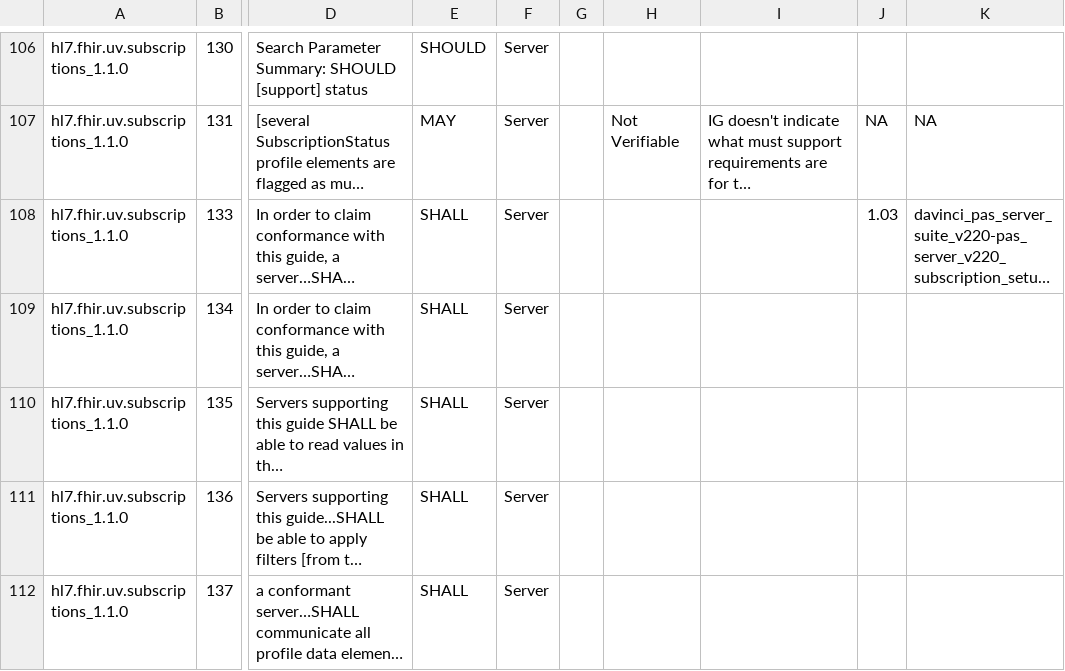
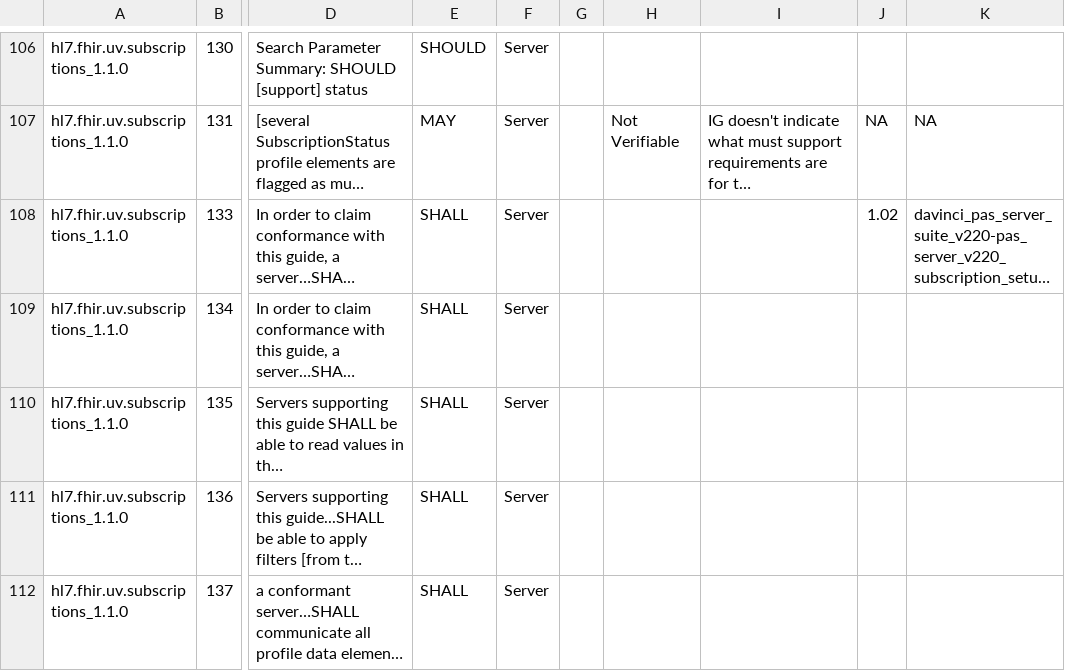
Before and after one commit to inferno-framework/davinci-pas-test-kit, a CSV file: lib/davinci_pas_test_kit/requirements/generated/davinci_pas_server_suite_v220_requirements_coverage.csv, drawn as a sheet; only a part is shown, gaps mark what is left out; long unchanged cells end in …; the diff covers the shown part only; the diff names each change by its address in the sheet, - before the commit and + after, or states it on an @@ line.

```diff
--- a/lib/davinci_pas_test_kit/requirements/generated/davinci_pas_server_suite_v220_requirements_coverage.csv
+++ b/lib/davinci_pas_test_kit/requirements/generated/davinci_pas_server_suite_v220_requirements_coverage.csv
-J108: 1.03
+J108: 1.02
```
Also changed, not shown: 15 edited cells elsewhere in this file, lib/davinci_pas_test_kit/requirements/generated/davinci_pas_client_suite_v220_requirements_coverage.csv, 12 other files.
